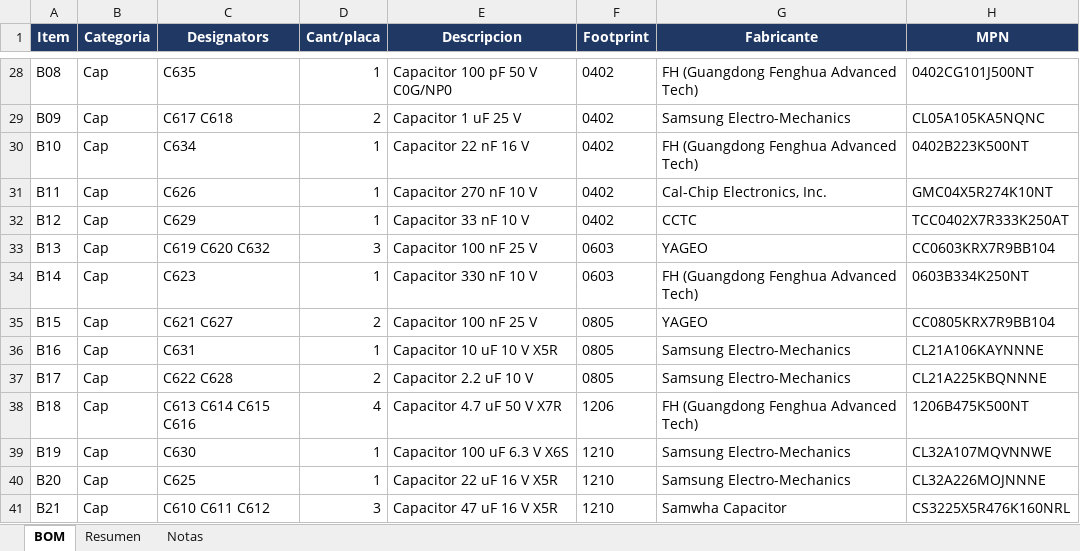
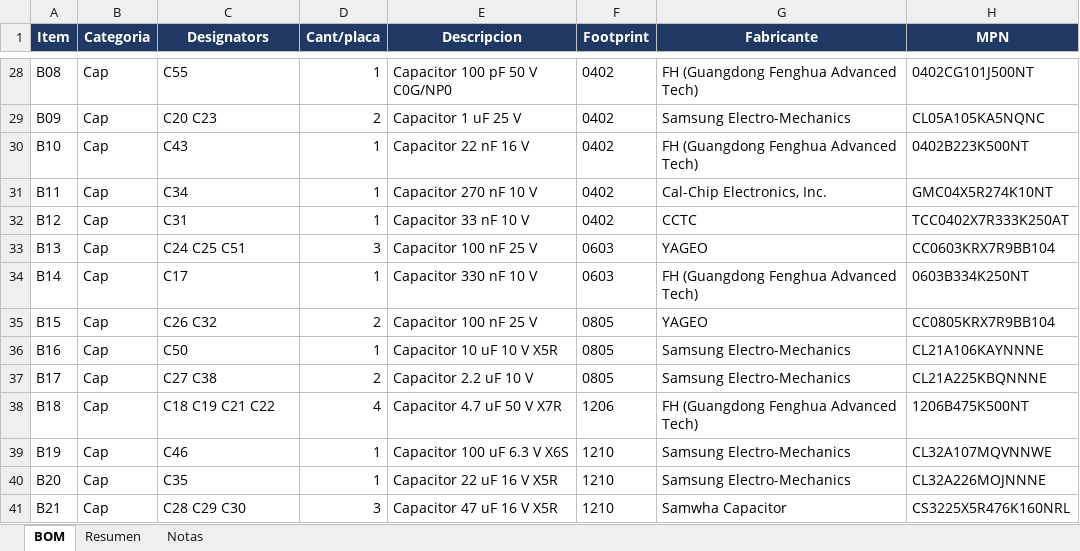
Before and after one commit to ksflores-cmyk/PCIe808_SW, an Excel workbook: bom/BOM_PI7C9X3G808GP.xlsx, sheet BOM, drawn as a sheet; only a part is shown, gaps mark what is left out; values as stored, in another font and other column widths than the file's, no borders; the diff covers the shown part only; the diff names each change by its address in the sheet, - before the commit and + after, or states it on an @@ line.

```diff
--- a/bom/BOM_PI7C9X3G808GP.xlsx (sheet BOM)
+++ b/bom/BOM_PI7C9X3G808GP.xlsx (sheet BOM)
-C28 (Designators): C635
+C28 (Designators): C55
-C29 (Designators): C617 C618
+C29 (Designators): C20 C23
-C30 (Designators): C634
+C30 (Designators): C43
-C31 (Designators): C626
+C31 (Designators): C34
-C32 (Designators): C629
+C32 (Designators): C31
-C33 (Designators): C619 C620 C632
+C33 (Designators): C24 C25 C51
-C34 (Designators): C623
+C34 (Designators): C17
-C35 (Designators): C621 C627
+C35 (Designators): C26 C32
-C36 (Designators): C631
+C36 (Designators): C50
-C37 (Designators): C622 C628
+C37 (Designators): C27 C38
-C38 (Designators): C613 C614 C615 C616
+C38 (Designators): C18 C19 C21 C22
-C39 (Designators): C630
+C39 (Designators): C46
-C40 (Designators): C625
+C40 (Designators): C35
-C41 (Designators): C610 C611 C612
+C41 (Designators): C28 C29 C30
```
Also changed, not shown: 57 edited cells elsewhere in this sheet, 35 other files.
